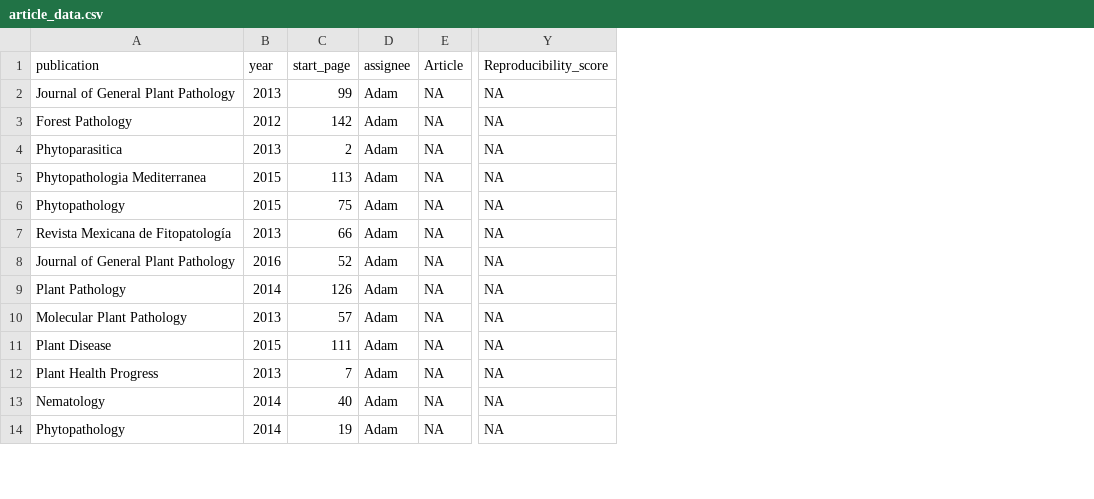
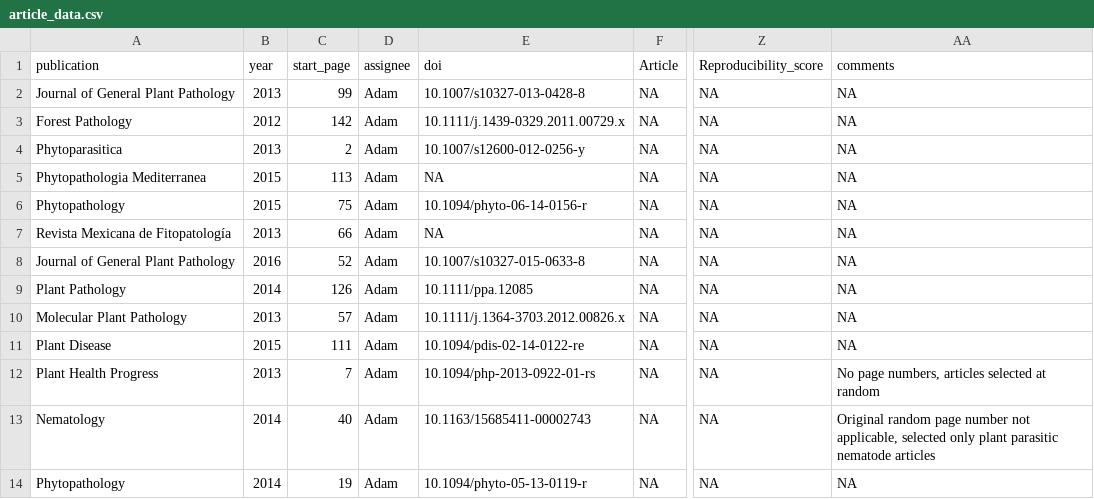
Before and after one commit to openplantpathology/Reproducibility_in_Plant_Pathology, a CSV file: inst/extdata/article_data.csv, drawn as a sheet; only a part is shown, gaps mark what is left out; the diff names each change by its address in the sheet, - before the commit and + after, or states it on an @@ line.

Commit message:
Fix missing DOI values

```diff
--- a/inst/extdata/article_data.csv
+++ b/inst/extdata/article_data.csv
+column E (doi), rows 2-14: 10.1007/s10327-013-0428-8 | 10.1111/j.1439-0329.2011.00729.x | 10.1007/s12600-012-0256-y | NA | 10.1094/phyto-06-14-0156-r | NA | 10.1007/s10327-015-0633-8 | 10.1111/ppa.12085 | 10.1111/j.1364-3703.2012.00826.x | 10.1094/pdis-02-14-0122-re | 10.1094/php-2013-0922-01-rs | 10.1163/15685411-00002743 | 10.1094/phyto-05-13-0119-r
+column AA (comments), rows 2-14: NA | NA | NA | NA | NA | NA | NA | NA | NA | NA | No page numbers, articles selected at random | Original random page number not applicable, selected only plant parasitic nematode articles | NA
```
